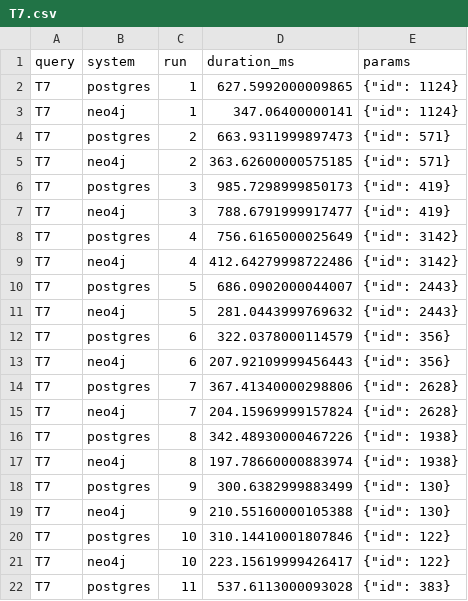
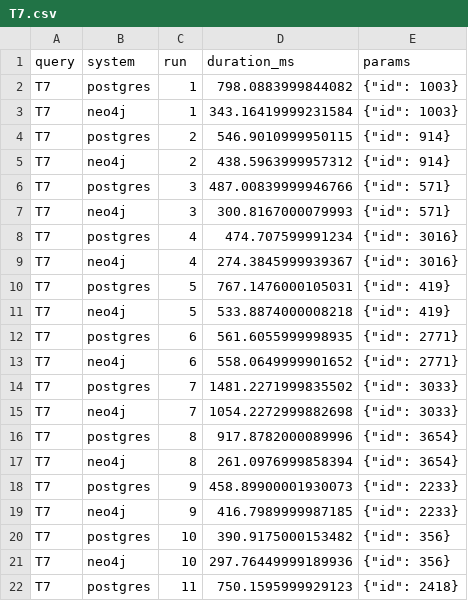
Before and after one commit to MouhamadAb/graph-vs-relational, a CSV file: results/T7.csv, drawn as a sheet; only a part is shown; the diff covers the shown part only.

```diff
--- a/results/T7.csv
+++ b/results/T7.csv
@@ -1,22 +1,22 @@
 query,system,run,duration_ms,params
-T7,postgres,1,627.5992000009865,"{""id"": 1124}"
-T7,neo4j,1,347.06400000141,"{""id"": 1124}"
-T7,postgres,2,663.9311999897473,"{""id"": 571}"
-T7,neo4j,2,363.62600000575185,"{""id"": 571}"
-T7,postgres,3,985.7298999850173,"{""id"": 419}"
-T7,neo4j,3,788.6791999917477,"{""id"": 419}"
-T7,postgres,4,756.6165000025649,"{""id"": 3142}"
-T7,neo4j,4,412.64279998722486,"{""id"": 3142}"
-T7,postgres,5,686.0902000044007,"{""id"": 2443}"
-T7,neo4j,5,281.0443999769632,"{""id"": 2443}"
-T7,postgres,6,322.0378000114579,"{""id"": 356}"
-T7,neo4j,6,207.92109999456443,"{""id"": 356}"
-T7,postgres,7,367.41340000298806,"{""id"": 2628}"
-T7,neo4j,7,204.15969999157824,"{""id"": 2628}"
-T7,postgres,8,342.48930000467226,"{""id"": 1938}"
-T7,neo4j,8,197.78660000883974,"{""id"": 1938}"
-T7,postgres,9,300.6382999883499,"{""id"": 130}"
-T7,neo4j,9,210.55160000105388,"{""id"": 130}"
-T7,postgres,10,310.14410001807846,"{""id"": 122}"
-T7,neo4j,10,223.15619999426417,"{""id"": 122}"
-T7,postgres,11,537.6113000093028,"{""id"": 383}"
+T7,postgres,1,798.0883999844082,"{""id"": 1003}"
+T7,neo4j,1,343.16419999231584,"{""id"": 1003}"
+T7,postgres,2,546.9010999950115,"{""id"": 914}"
+T7,neo4j,2,438.5963999957312,"{""id"": 914}"
+T7,postgres,3,487.00839999946766,"{""id"": 571}"
+T7,neo4j,3,300.8167000079993,"{""id"": 571}"
+T7,postgres,4,474.707599991234,"{""id"": 3016}"
+T7,neo4j,4,274.3845999939367,"{""id"": 3016}"
+T7,postgres,5,767.1476000105031,"{""id"": 419}"
+T7,neo4j,5,533.8874000008218,"{""id"": 419}"
+T7,postgres,6,561.6055999998935,"{""id"": 2771}"
+T7,neo4j,6,558.0649999901652,"{""id"": 2771}"
+T7,postgres,7,1481.2271999835502,"{""id"": 3033}"
+T7,neo4j,7,1054.2272999882698,"{""id"": 3033}"
+T7,postgres,8,917.8782000089996,"{""id"": 3654}"
+T7,neo4j,8,261.0976999858394,"{""id"": 3654}"
+T7,postgres,9,458.89900001930073,"{""id"": 2233}"
+T7,neo4j,9,416.7989999987185,"{""id"": 2233}"
+T7,postgres,10,390.9175000153482,"{""id"": 356}"
+T7,neo4j,10,297.76449999189936,"{""id"": 356}"
+T7,postgres,11,750.1595999929123,"{""id"": 2418}"
```
Also changed, not shown: 158 edited cells elsewhere in this file, results/T7_n4039.csv, 3 other files.
